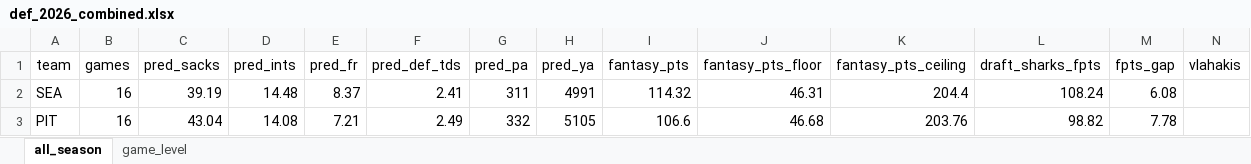
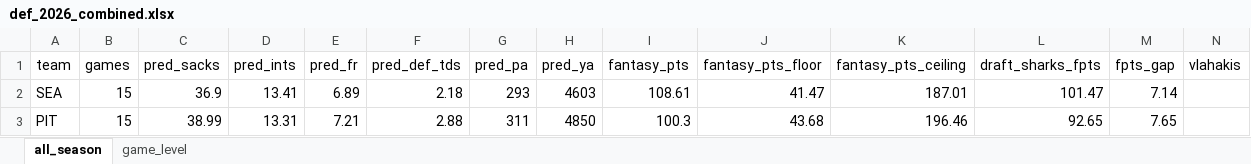
Before and after one commit to egomaniacsfantasy/lineup-lab, an Excel workbook: projections/def_2026_combined.xlsx, sheet all_season, drawn as a sheet; only a part is shown; values as stored, in another font and other column widths than the file's, no borders; the diff covers the shown part only; the diff names each change by its address in the sheet, - before the commit and + after, or states it on an @@ line.

```diff
--- a/projections/def_2026_combined.xlsx (sheet all_season)
+++ b/projections/def_2026_combined.xlsx (sheet all_season)
-B2:B3 (games): 16
+B2:B3 (games): 15
-C2 (pred_sacks): 39.19
+C2 (pred_sacks): 36.9
-D2 (pred_ints): 14.48
+D2 (pred_ints): 13.41
-E2 (pred_fr): 8.37
+E2 (pred_fr): 6.89
-F2 (pred_def_tds): 2.41
+F2 (pred_def_tds): 2.18
-G2 (pred_pa): 311
+G2 (pred_pa): 293
-H2 (pred_ya): 4991
+H2 (pred_ya): 4603
-I2 (fantasy_pts): 114.32
+I2 (fantasy_pts): 108.61
-J2 (fantasy_pts_floor): 46.31
+J2 (fantasy_pts_floor): 41.47
-K2 (fantasy_pts_ceiling): 204.4
+K2 (fantasy_pts_ceiling): 187.01
-L2 (draft_sharks_fpts): 108.24
+L2 (draft_sharks_fpts): 101.47
-M2 (fpts_gap): 6.08
+M2 (fpts_gap): 7.14
-C3 (pred_sacks): 43.04
+C3 (pred_sacks): 38.99
-D3 (pred_ints): 14.08
+D3 (pred_ints): 13.31
-F3 (pred_def_tds): 2.49
+F3 (pred_def_tds): 2.88
-G3 (pred_pa): 332
+G3 (pred_pa): 311
-H3 (pred_ya): 5105
+H3 (pred_ya): 4850
-I3 (fantasy_pts): 106.6
+I3 (fantasy_pts): 100.3
-J3 (fantasy_pts_floor): 46.68
+J3 (fantasy_pts_floor): 43.68
-K3 (fantasy_pts_ceiling): 203.76
+K3 (fantasy_pts_ceiling): 196.46
-L3 (draft_sharks_fpts): 98.82
+L3 (draft_sharks_fpts): 92.65
-M3 (fpts_gap): 7.78
+M3 (fpts_gap): 7.65
```
Also changed, not shown: 19 added rows, 19 removed rows and 124 edited cells elsewhere in this sheet, sheet game_level.
